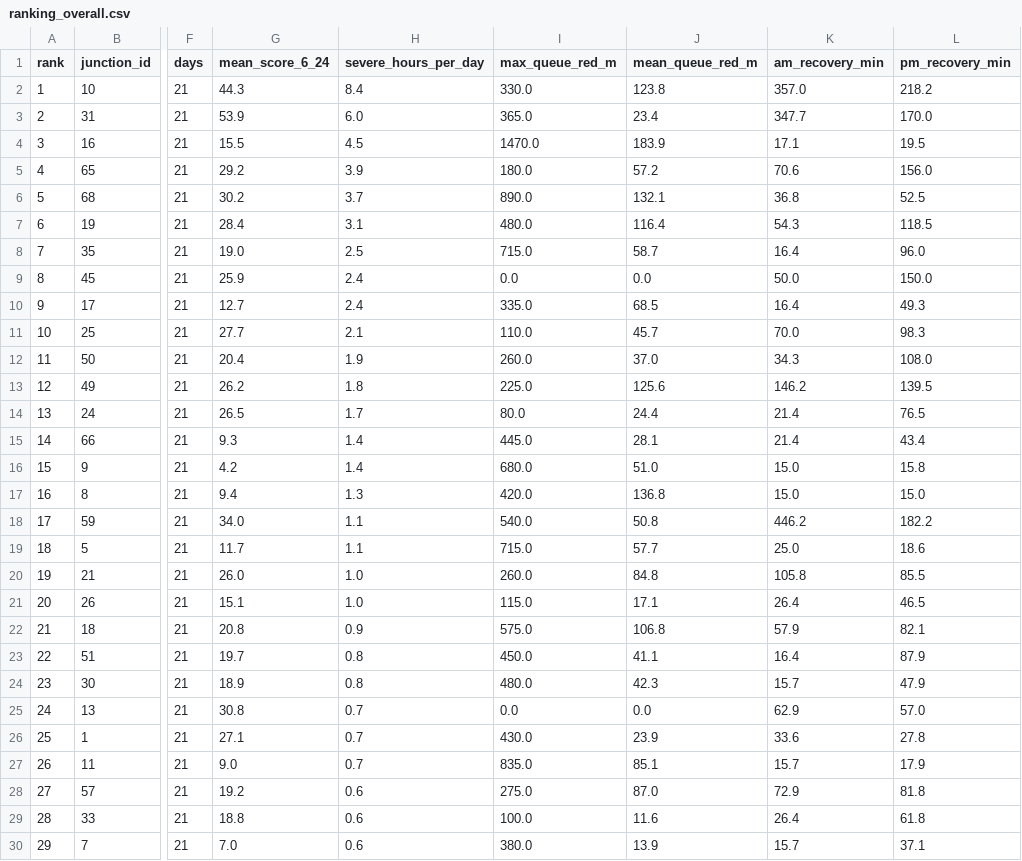
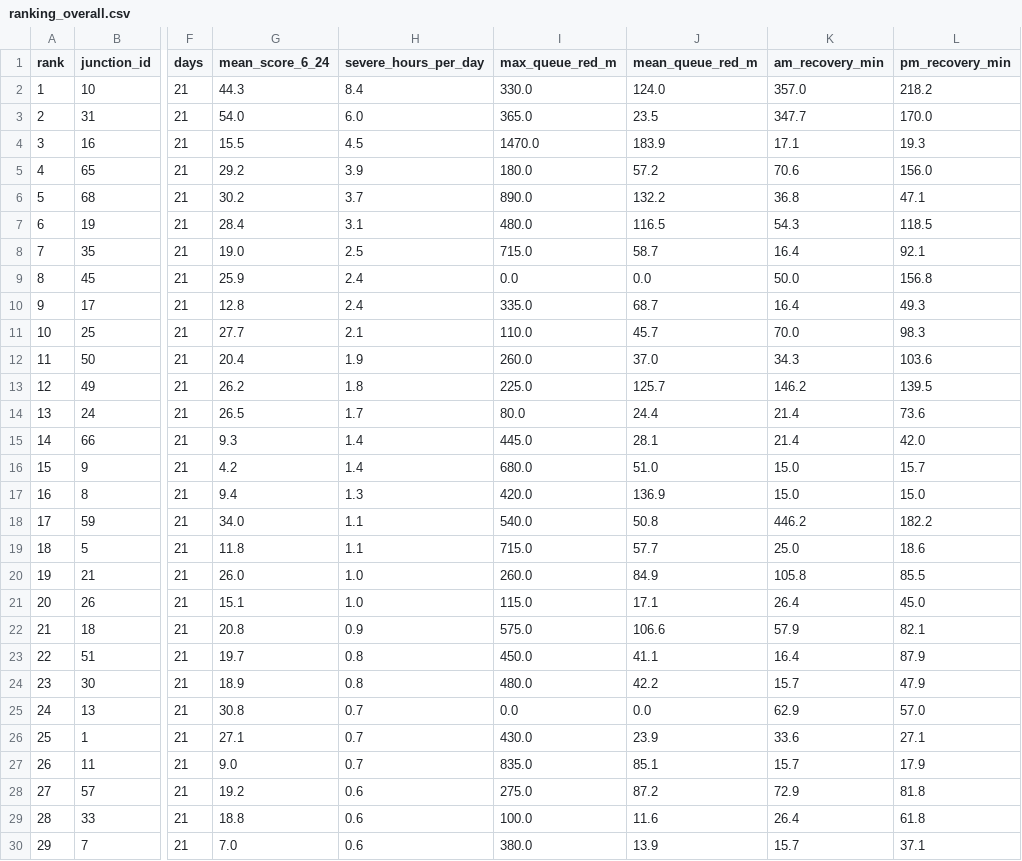
Before and after one commit to wiki-ruhan/Dhaka-Jam-70, a CSV file: data/ranking_overall.csv, drawn as a sheet; only a part is shown, gaps mark what is left out; the diff covers the shown part only; the diff names each change by its address in the sheet, - before the commit and + after, or states it on an @@ line.

```diff
--- a/data/ranking_overall.csv
+++ b/data/ranking_overall.csv
-J2 (mean_queue_red_m): 123.8
+J2 (mean_queue_red_m): 124.0
-G3 (mean_score_6_24): 53.9
+G3 (mean_score_6_24): 54.0
-J3 (mean_queue_red_m): 23.4
+J3 (mean_queue_red_m): 23.5
-L4 (pm_recovery_min): 19.5
+L4 (pm_recovery_min): 19.3
-J6 (mean_queue_red_m): 132.1
+J6 (mean_queue_red_m): 132.2
-L6 (pm_recovery_min): 52.5
+L6 (pm_recovery_min): 47.1
-J7 (mean_queue_red_m): 116.4
+J7 (mean_queue_red_m): 116.5
-L8 (pm_recovery_min): 96.0
+L8 (pm_recovery_min): 92.1
-L9 (pm_recovery_min): 150.0
+L9 (pm_recovery_min): 156.8
-G10 (mean_score_6_24): 12.7
+G10 (mean_score_6_24): 12.8
-J10 (mean_queue_red_m): 68.5
+J10 (mean_queue_red_m): 68.7
-L12 (pm_recovery_min): 108.0
+L12 (pm_recovery_min): 103.6
-J13 (mean_queue_red_m): 125.6
+J13 (mean_queue_red_m): 125.7
-L14 (pm_recovery_min): 76.5
+L14 (pm_recovery_min): 73.6
-L15 (pm_recovery_min): 43.4
+L15 (pm_recovery_min): 42.0
-L16 (pm_recovery_min): 15.8
+L16 (pm_recovery_min): 15.7
-J17 (mean_queue_red_m): 136.8
+J17 (mean_queue_red_m): 136.9
-G19 (mean_score_6_24): 11.7
+G19 (mean_score_6_24): 11.8
-J20 (mean_queue_red_m): 84.8
+J20 (mean_queue_red_m): 84.9
-L21 (pm_recovery_min): 46.5
+L21 (pm_recovery_min): 45.0
-J22 (mean_queue_red_m): 106.8
+J22 (mean_queue_red_m): 106.6
-J24 (mean_queue_red_m): 42.3
+J24 (mean_queue_red_m): 42.2
-L26 (pm_recovery_min): 27.8
+L26 (pm_recovery_min): 27.1
-J28 (mean_queue_red_m): 87.0
+J28 (mean_queue_red_m): 87.2
```
Also changed, not shown: 20 edited cells elsewhere in this file, data/conditions.csv, data/daily/ranking/2026-11-02_ranking.csv, 13 other files.
